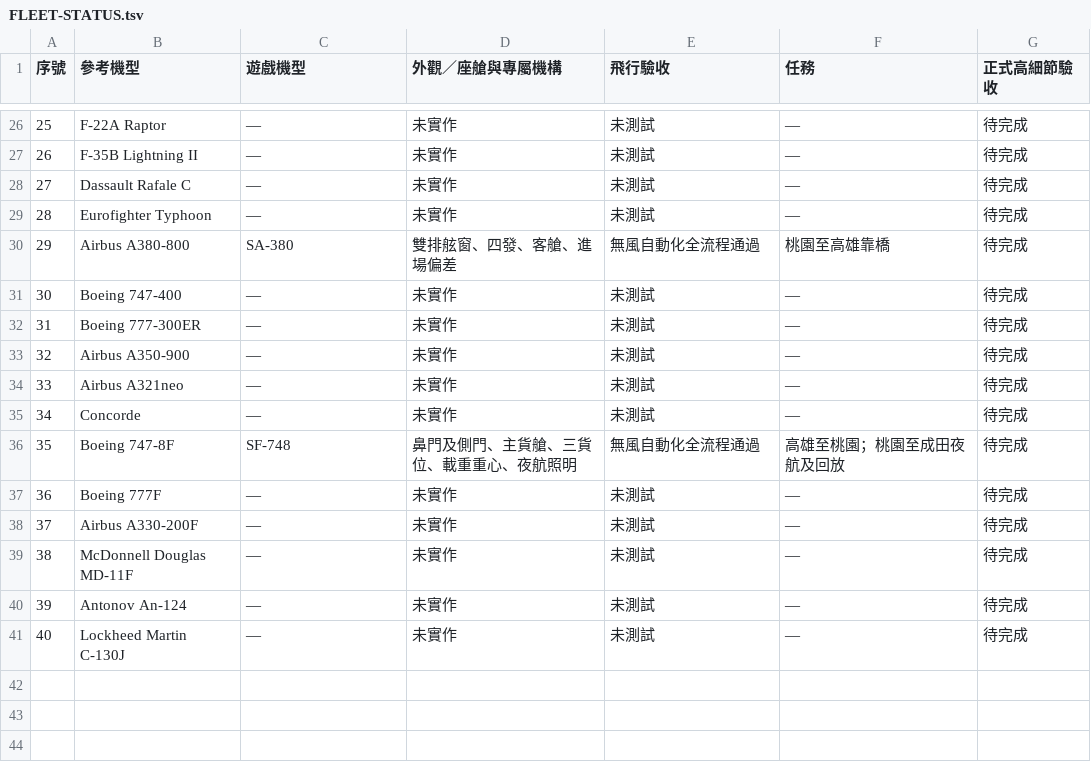
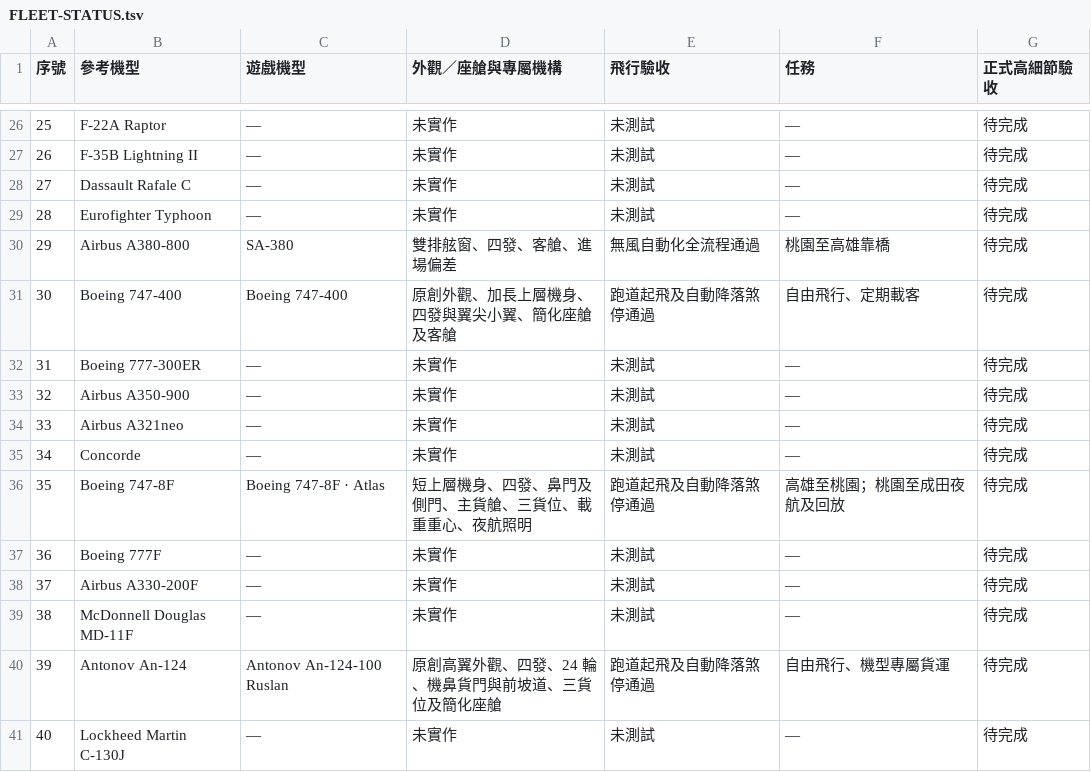
Before and after one commit to s87ngsr5f5-dotcom/skybound-flight-simulator, a TSV file: dist/FLEET-STATUS.tsv, drawn as a sheet; only a part is shown, gaps mark what is left out.

Commit message:
Detail the fleet and add flyable 747-400 and An-124

```diff
--- a/dist/FLEET-STATUS.tsv
+++ b/dist/FLEET-STATUS.tsv
@@ -30,3 +30,3 @@
 29	Airbus A380-800	SA-380	雙排舷窗、四發、客艙、進場偏差	無風自動化全流程通過	桃園至高雄靠橋	待完成
-30	Boeing 747-400	—	未實作	未測試	—	待完成
+30	Boeing 747-400	Boeing 747-400	原創外觀、加長上層機身、四發與翼尖小翼、簡化座艙及客艙	跑道起飛及自動降落煞停通過	自由飛行、定期載客	待完成
 31	Boeing 777-300ER	—	未實作	未測試	—	待完成
@@ -35,3 +35,3 @@
 34	Concorde	—	未實作	未測試	—	待完成
-35	Boeing 747-8F	SF-748	鼻門及側門、主貨艙、三貨位、載重重心、夜航照明	無風自動化全流程通過	高雄至桃園；桃園至成田夜航及回放	待完成
+35	Boeing 747-8F	Boeing 747-8F · Atlas	短上層機身、四發、鼻門及側門、主貨艙、三貨位、載重重心、夜航照明	跑道起飛及自動降落煞停通過	高雄至桃園；桃園至成田夜航及回放	待完成
 36	Boeing 777F	—	未實作	未測試	—	待完成
@@ -39,3 +39,3 @@
 38	McDonnell Douglas MD-11F	—	未實作	未測試	—	待完成
-39	Antonov An-124	—	未實作	未測試	—	待完成
+39	Antonov An-124	Antonov An-124-100 Ruslan	原創高翼外觀、四發、24 輪、機鼻貨門與前坡道、三貨位及簡化座艙	跑道起飛及自動降落煞停通過	自由飛行、機型專屬貨運	待完成
 40	Lockheed Martin C-130J	—	未實作	未測試	—	待完成
```
Also changed, not shown: 8 other files.
